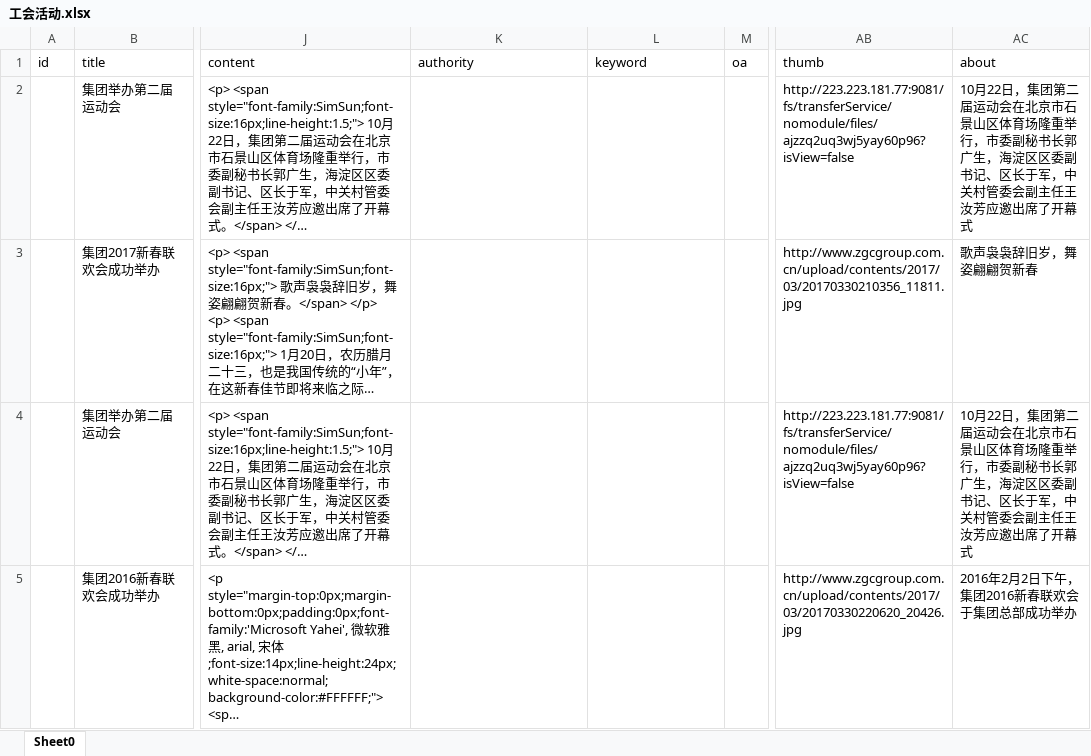
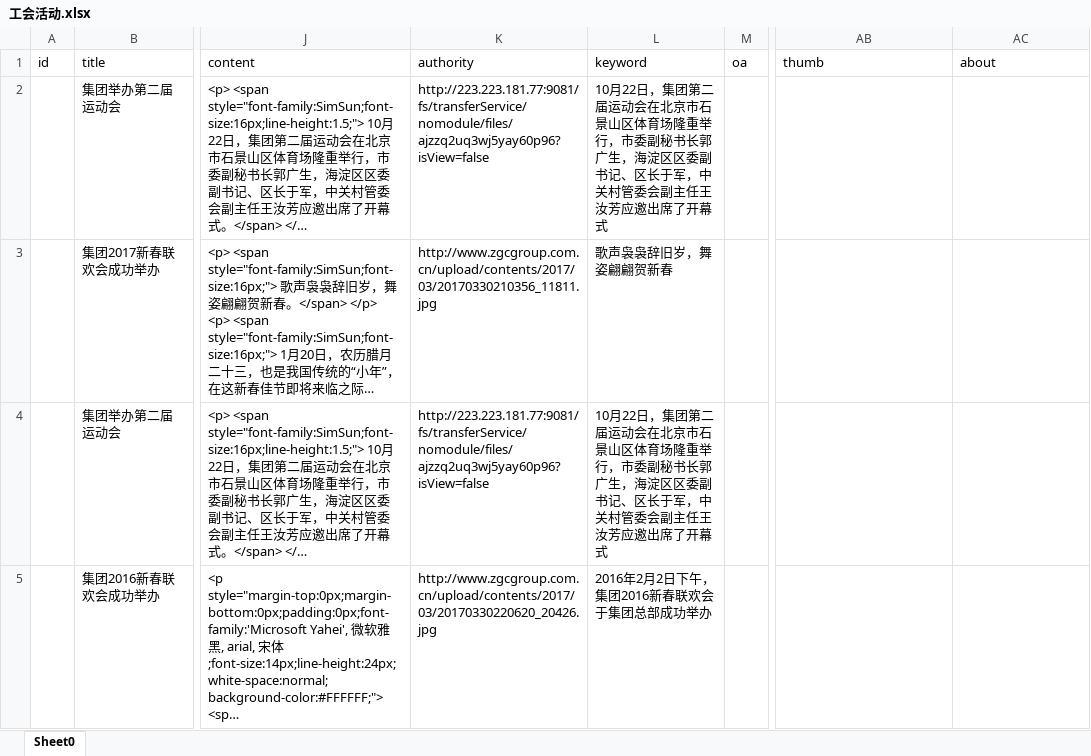
Before and after one commit to SunInLifeStart/node-server, an Excel workbook: public/files/Table/excel/工会活动.xlsx, sheet Sheet0, drawn as a sheet; only a part is shown, gaps mark what is left out; long unchanged cells end in …; values as stored, in another font and other column widths than the file's, no borders; the diff covers the shown part only; the diff names each change by its address in the sheet, - before the commit and + after, or states it on an @@ line.

```diff
--- a/public/files/Table/excel/工会活动.xlsx (sheet Sheet0)
+++ b/public/files/Table/excel/工会活动.xlsx (sheet Sheet0)
-K2: (empty)
+K2: http://223.223.181.77:9081/fs/transferService/nomodule/files/ajzzq2uq3wj5yay60p96?isView=false
-L2: (empty)
+L2: 10月22日，集团第二届运动会在北京市石景山区体育场隆重举行，市委副秘书长郭广生，海淀区区委副书记、区长于军，中关村管委会副主任王汝芳应邀出席了开幕式
-AB2: http://223.223.181.77:9081/fs/transferService/nomodule/files/ajzzq2uq3wj5yay60p96?isView=false
+AB2: (empty)
-AC2: 10月22日，集团第二届运动会在北京市石景山区体育场隆重举行，市委副秘书长郭广生，海淀区区委副书记、区长于军，中关村管委会副主任王汝芳应邀出席了开幕式
+AC2: (empty)
-K3: (empty)
+K3: http://www.zgcgroup.com.cn/upload/contents/2017/03/20170330210356_11811.jpg
-L3: (empty)
+L3: 歌声袅袅辞旧岁，舞姿翩翩贺新春
-AB3: http://www.zgcgroup.com.cn/upload/contents/2017/03/20170330210356_11811.jpg
+AB3: (empty)
-AC3: 歌声袅袅辞旧岁，舞姿翩翩贺新春
+AC3: (empty)
-K4: (empty)
+K4: http://223.223.181.77:9081/fs/transferService/nomodule/files/ajzzq2uq3wj5yay60p96?isView=false
-L4: (empty)
+L4: 10月22日，集团第二届运动会在北京市石景山区体育场隆重举行，市委副秘书长郭广生，海淀区区委副书记、区长于军，中关村管委会副主任王汝芳应邀出席了开幕式
-AB4: http://223.223.181.77:9081/fs/transferService/nomodule/files/ajzzq2uq3wj5yay60p96?isView=false
+AB4: (empty)
-AC4: 10月22日，集团第二届运动会在北京市石景山区体育场隆重举行，市委副秘书长郭广生，海淀区区委副书记、区长于军，中关村管委会副主任王汝芳应邀出席了开幕式
+AC4: (empty)
-K5: (empty)
+K5: http://www.zgcgroup.com.cn/upload/contents/2017/03/20170330220620_20426.jpg
-L5: (empty)
+L5: 2016年2月2日下午，集团2016新春联欢会于集团总部成功举办
-AB5: http://www.zgcgroup.com.cn/upload/contents/2017/03/20170330220620_20426.jpg
+AB5: (empty)
-AC5: 2016年2月2日下午，集团2016新春联欢会于集团总部成功举办
+AC5: (empty)
```
Also changed, not shown: 40 edited cells elsewhere in this sheet, public/files/Table/excel/新闻中心.xlsx.
